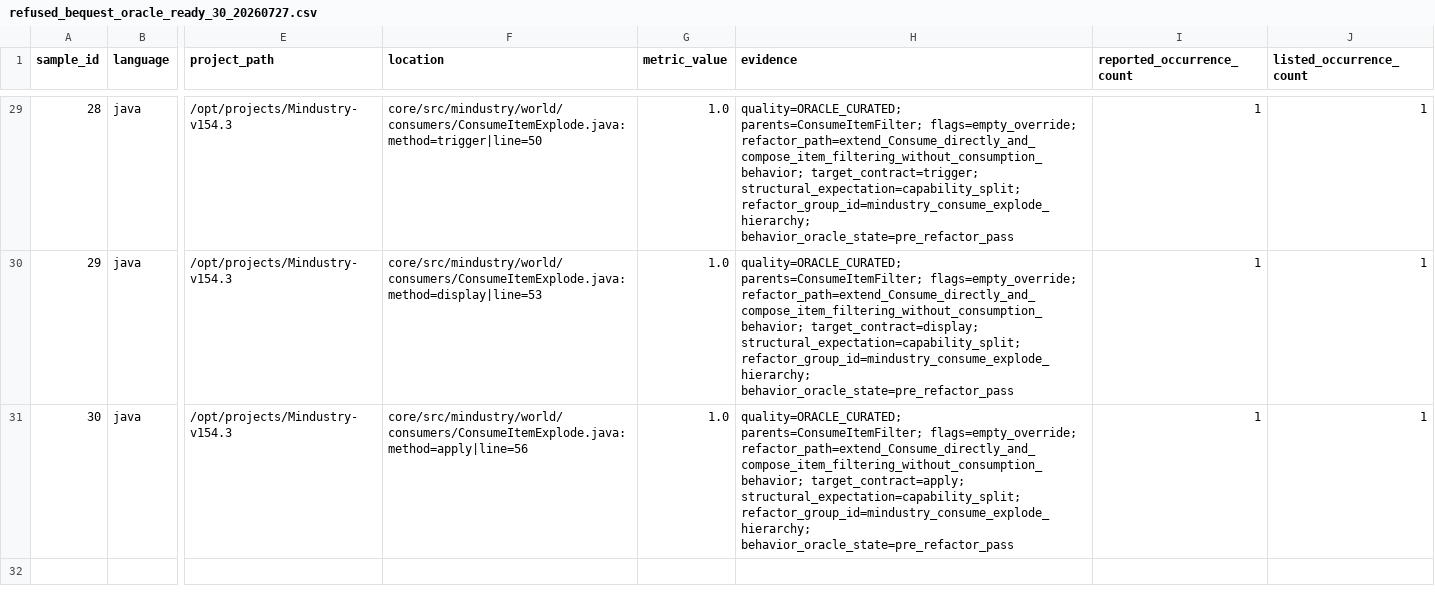
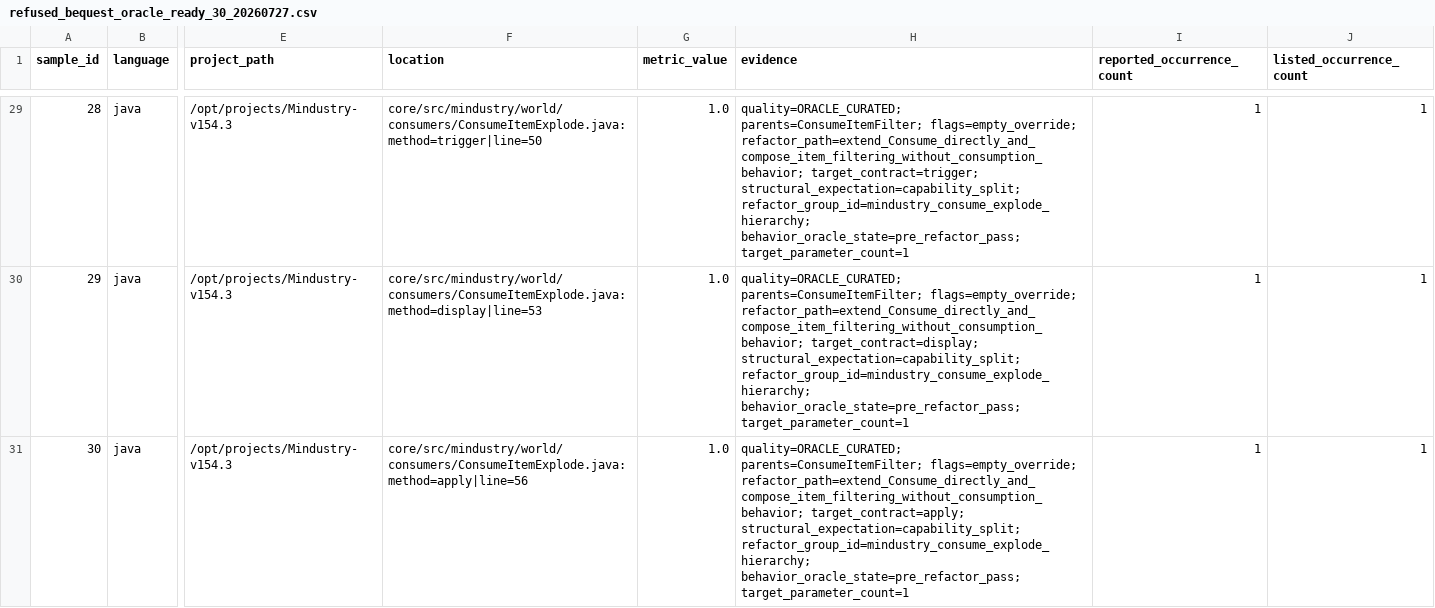
Before and after one commit to Edisonwudi/Opencode-Refactoing, a CSV file: dataset/java/refused_bequest_oracle_ready_30_20260727.csv, drawn as a sheet; only a part is shown, gaps mark what is left out; the diff covers the shown part only; the diff names each change by its address in the sheet, - before the commit and + after, or states it on an @@ line.

Commit message:
fix: close refused-bequest oracle execution gaps

```diff
--- a/dataset/java/refused_bequest_oracle_ready_30_20260727.csv
+++ b/dataset/java/refused_bequest_oracle_ready_30_20260727.csv
-H29 (evidence): …structural_expectation=capability_split; refactor_group_id=mindustry_consume_explode_hierarchy; behavior_oracle_state=pre_refactor_pass
+H29 (evidence): …structural_expectation=capability_split; refactor_group_id=mindustry_consume_explode_hierarchy; behavior_oracle_state=pre_refactor_pass; target_parameter_count=1
-H30 (evidence): …structural_expectation=capability_split; refactor_group_id=mindustry_consume_explode_hierarchy; behavior_oracle_state=pre_refactor_pass
+H30 (evidence): …structural_expectation=capability_split; refactor_group_id=mindustry_consume_explode_hierarchy; behavior_oracle_state=pre_refactor_pass; target_parameter_count=1
-H31 (evidence): …structural_expectation=capability_split; refactor_group_id=mindustry_consume_explode_hierarchy; behavior_oracle_state=pre_refactor_pass
+H31 (evidence): …structural_expectation=capability_split; refactor_group_id=mindustry_consume_explode_hierarchy; behavior_oracle_state=pre_refactor_pass; target_parameter_count=1
```
Also changed, not shown: 71 edited cells elsewhere in this file, dataset/java/refused_bequest_proposed_30_groups_20260727.csv, 11 other files.
